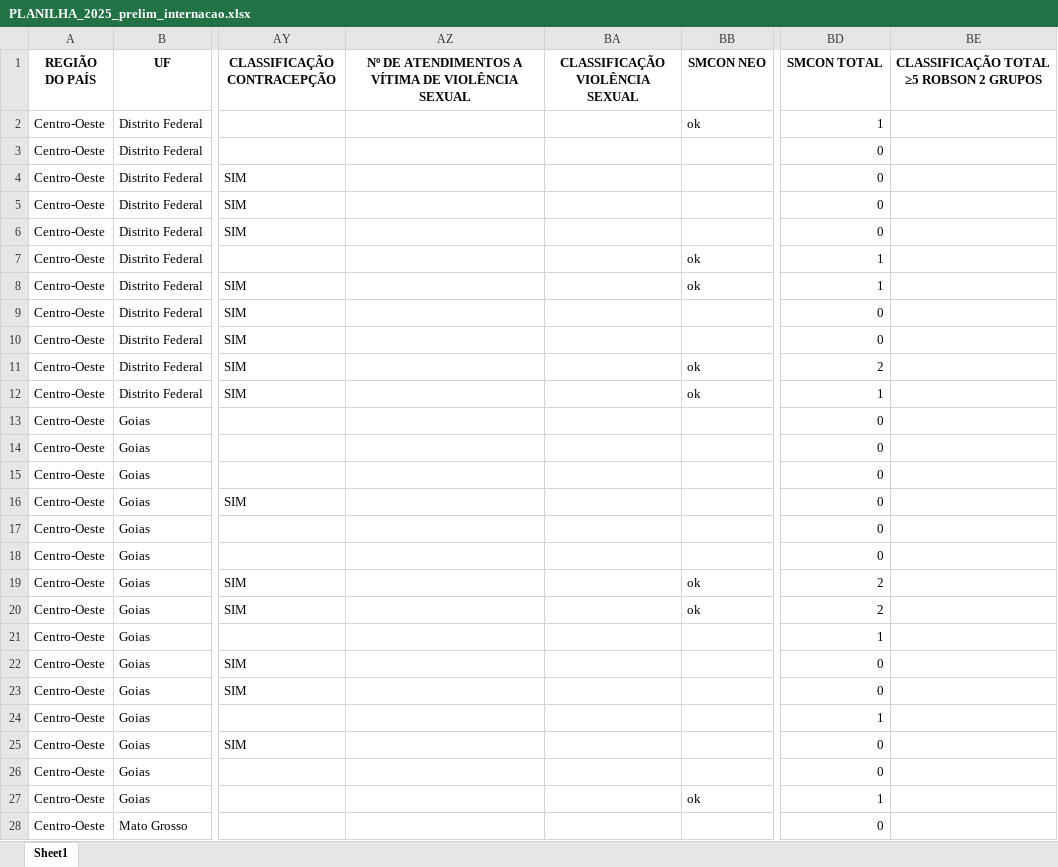
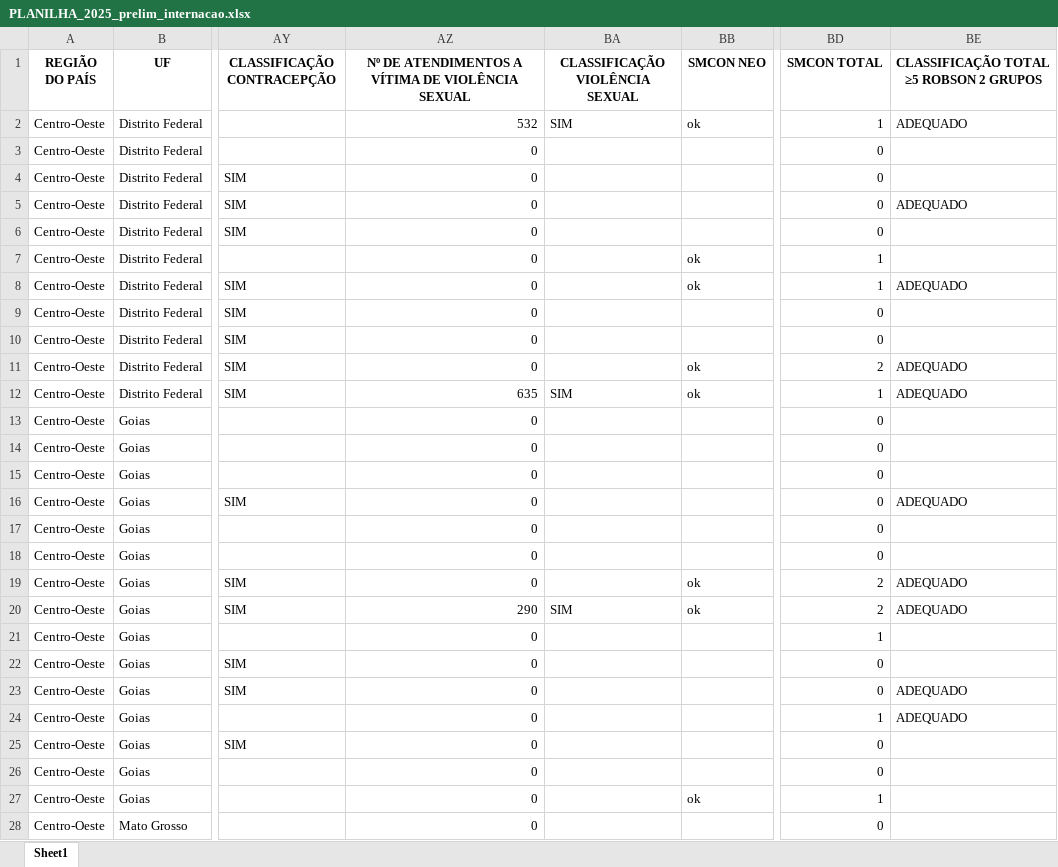
Before and after one commit to anamazza/Indicadores_partos_Brasil2024, an Excel workbook: planilhas/PLANILHA_2025_prelim_internacao.xlsx, sheet Sheet1, drawn as a sheet; only a part is shown, gaps mark what is left out; values as stored, in another font and other column widths than the file's, no borders; the diff covers the shown part only; the diff names each change by its address in the sheet, - before the commit and + after, or states it on an @@ line.

```diff
--- a/planilhas/PLANILHA_2025_prelim_internacao.xlsx (sheet Sheet1)
+++ b/planilhas/PLANILHA_2025_prelim_internacao.xlsx (sheet Sheet1)
-AZ2: (empty)
+AZ2: 532
-BA2 (CLASSIFICAÇÃO VIOLÊNCIA SEXUAL): (empty)
+BA2 (CLASSIFICAÇÃO VIOLÊNCIA SEXUAL): SIM
-BE2: (empty)
+BE2: ADEQUADO
-AZ3:AZ11: (empty)
+AZ3:AZ11: 0
-BE5: (empty)
+BE5: ADEQUADO
-BE8: (empty)
+BE8: ADEQUADO
-BE11:BE12: (empty)
+BE11:BE12: ADEQUADO
-AZ12: (empty)
+AZ12: 635
-BA12 (CLASSIFICAÇÃO VIOLÊNCIA SEXUAL): (empty)
+BA12 (CLASSIFICAÇÃO VIOLÊNCIA SEXUAL): SIM
-AZ13:AZ19: (empty)
+AZ13:AZ19: 0
-BE16: (empty)
+BE16: ADEQUADO
-BE19:BE20: (empty)
+BE19:BE20: ADEQUADO
-AZ20: (empty)
+AZ20: 290
-BA20 (CLASSIFICAÇÃO VIOLÊNCIA SEXUAL): (empty)
+BA20 (CLASSIFICAÇÃO VIOLÊNCIA SEXUAL): SIM
-AZ21:AZ28: (empty)
+AZ21:AZ28: 0
-BE23:BE24: (empty)
+BE23:BE24: ADEQUADO
```
Also changed, not shown: 761 edited cells elsewhere in this sheet, 14 other files.
